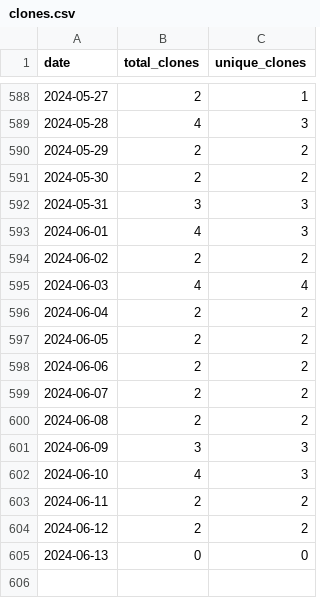
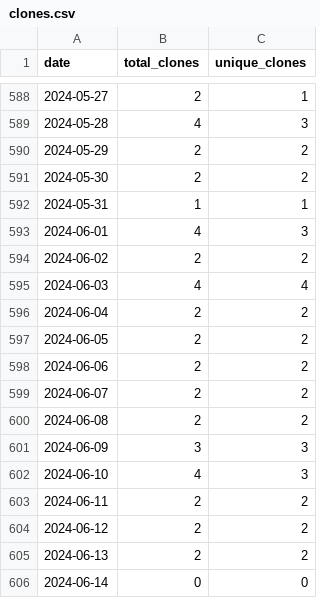
Before and after one commit to merrymitch/COMP2210, a CSV file: .traffic/clones.csv, drawn as a sheet; only a part is shown, gaps mark what is left out.

Commit message:
Updating repository traffic

```diff
--- a/.traffic/clones.csv
+++ b/.traffic/clones.csv
@@ -591,3 +591,3 @@ date,total_clones,unique_clones
 2024-05-30,2,2
-2024-05-31,3,3
+2024-05-31,1,1
 2024-06-01,4,3
@@ -604,2 +604,3 @@ date,total_clones,unique_clones
 2024-06-12,2,2
-2024-06-13,0,0
+2024-06-13,2,2
+2024-06-14,0,0
```
Also changed, not shown: .traffic/views.csv, 3 other files.
